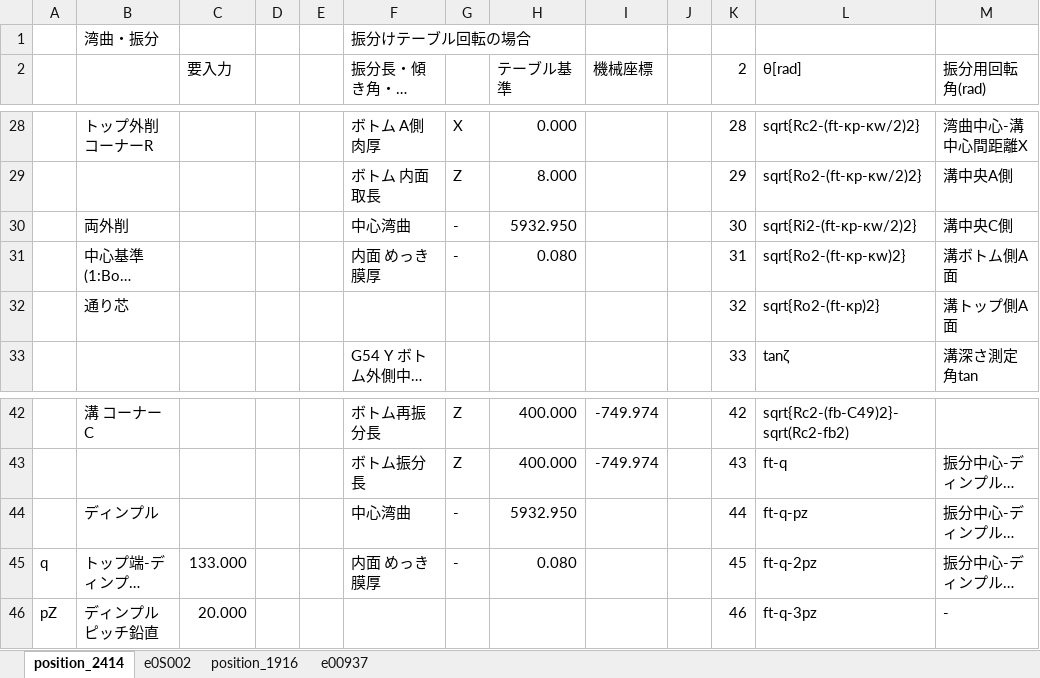
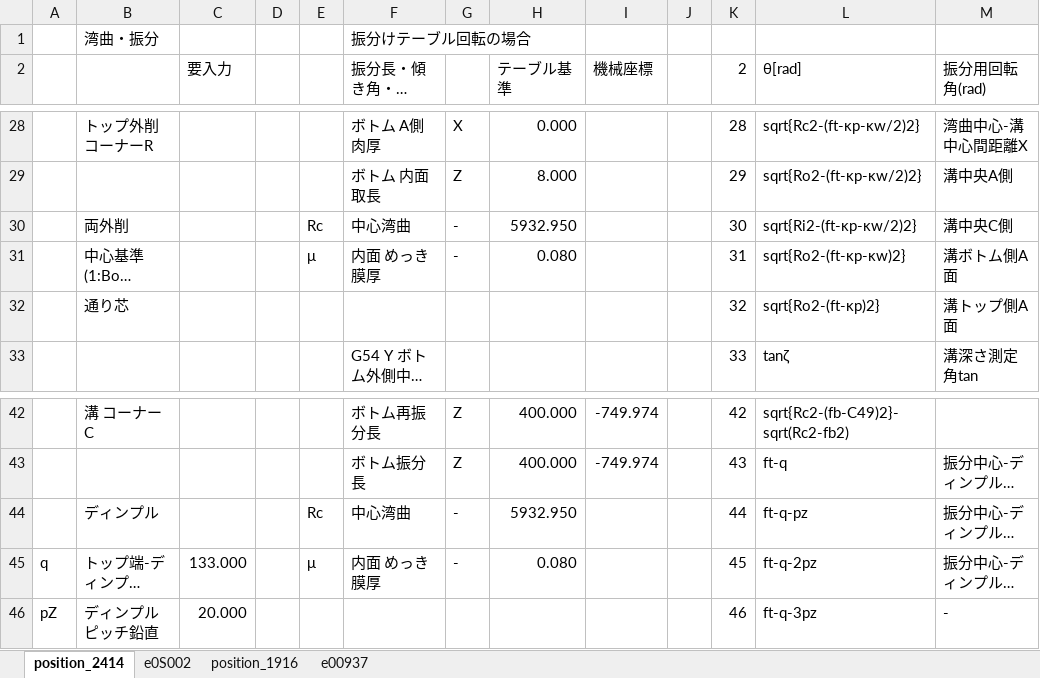
Before and after one commit to mojimould/mould_moji, an Excel workbook: Mould_Numeriacl_Calculation/Mould_Postison_Cal.xlsx, sheet position_2414, drawn as a sheet; only a part is shown, gaps mark what is left out; long unchanged cells end in …; values as stored, in another font and other column widths than the file's, no cell formats; conditional formats not drawn; the diff covers the shown part only; the diff names each change by its address in the sheet, - before the commit and + after, or states it on an @@ line.

```diff
--- a/Mould_Numeriacl_Calculation/Mould_Postison_Cal.xlsx (sheet position_2414)
+++ b/Mould_Numeriacl_Calculation/Mould_Postison_Cal.xlsx (sheet position_2414)
-E30: (empty)
+E30: Rc
-E31: (empty)
+E31: μ
-E44: (empty)
+E44: Rc
-E45: (empty)
+E45: μ
```
Also changed, not shown: other rows of this sheet, sheet position_1916, cell formats, formulas that keep their value, 2 other files.
